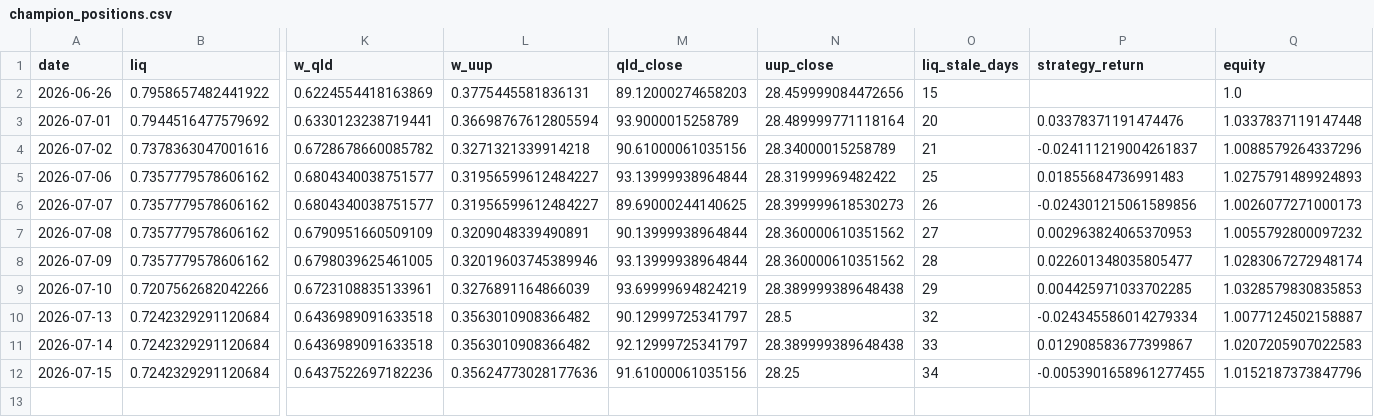
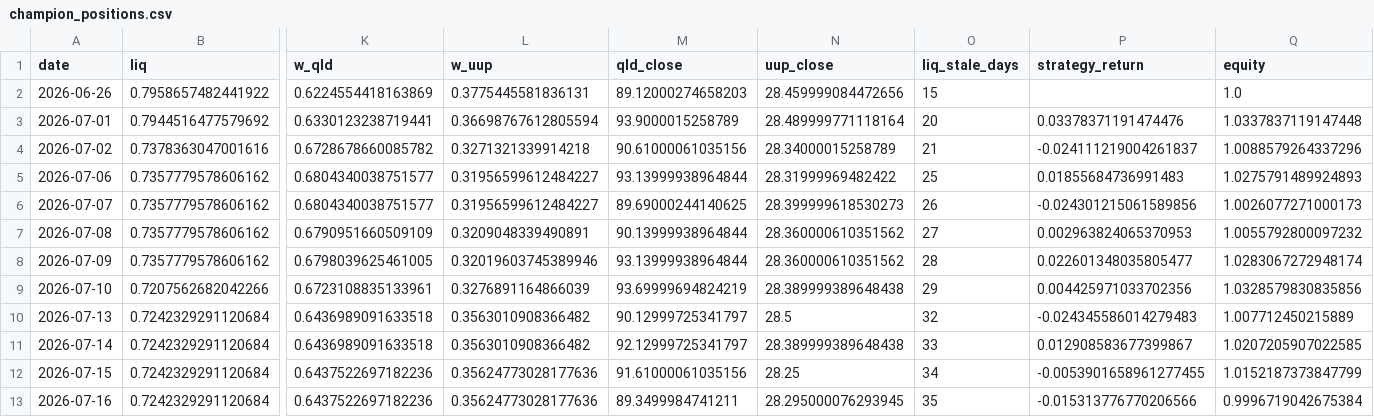
Before and after one commit to skanderbellil/Bayes-ically-Rich, a CSV file: data/paper_trade/champion_positions.csv, drawn as a sheet; only a part is shown, gaps mark what is left out; rows hold the shown columns only; the diff names each change by its address in the sheet, - before the commit and + after, or states it on an @@ line.

Commit message:
paper-trade: update 2026-07-16_14:00

```diff
--- a/data/paper_trade/champion_positions.csv
+++ b/data/paper_trade/champion_positions.csv
-P9 (strategy_return): 0.004425971033702285
+P9 (strategy_return): 0.004425971033702356
-Q9 (equity): 1.0328579830835853
+Q9 (equity): 1.0328579830835856
-P10 (strategy_return): -0.024345586014279334
+P10 (strategy_return): -0.024345586014279483
-Q10 (equity): 1.0077124502158887
+Q10 (equity): 1.007712450215889
-Q11 (equity): 1.0207205907022583
+Q11 (equity): 1.0207205907022585
-Q12 (equity): 1.0152187373847796
+Q12 (equity): 1.0152187373847799
+row 13: 2026-07-16 | 0.7242329291120684 | 0.6437522697182236 | 0.35624773028177636 | 89.3499984741211 | 28.295000076293945 | 35 | -0.015313776770206566 | 0.9996719042675384
```
Also changed, not shown: data/paper_trade/bankroll_summary.csv, data/paper_trade/dip_confirm_positions.csv, 12 other files.
